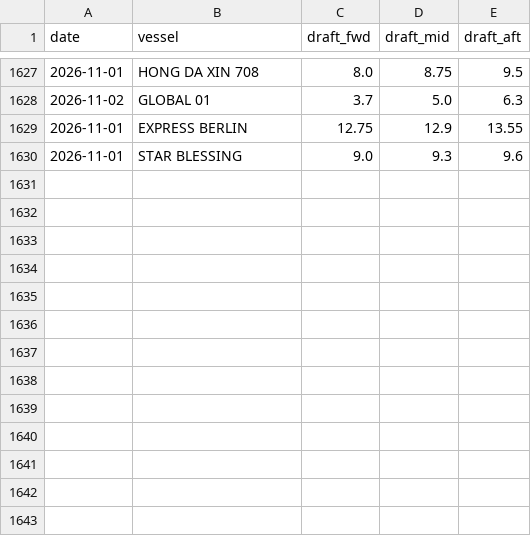
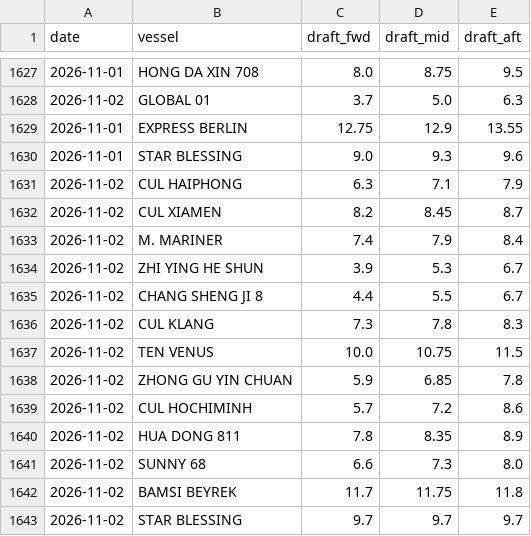
Before and after one commit to LeahLiuL/Claw-Report, a CSV file: rob_data/draft_history.csv, drawn as a sheet; only a part is shown, gaps mark what is left out.

```diff
--- a/rob_data/draft_history.csv
+++ b/rob_data/draft_history.csv
@@ -1630 +1630,14 @@ date,vessel,draft_fwd,draft_mid,draft_aft
 2026-11-01,STAR BLESSING,9.0,9.3,9.6
+2026-11-02,CUL HAIPHONG,6.3,7.1,7.9
+2026-11-02,CUL XIAMEN,8.2,8.45,8.7
+2026-11-02,M. MARINER,7.4,7.9,8.4
+2026-11-02,ZHI YING HE SHUN,3.9,5.3,6.7
+2026-11-02,CHANG SHENG JI 8,4.4,5.5,6.7
+2026-11-02,CUL KLANG,7.3,7.8,8.3
+2026-11-02,TEN VENUS,10.0,10.75,11.5
+2026-11-02,ZHONG GU YIN CHUAN,5.9,6.85,7.8
+2026-11-02,CUL HOCHIMINH,5.7,7.2,8.6
+2026-11-02,HUA DONG 811,7.8,8.35,8.9
+2026-11-02,SUNNY 68,6.6,7.3,8.0
+2026-11-02,BAMSI BEYREK,11.7,11.75,11.8
+2026-11-02,STAR BLESSING,9.7,9.7,9.7
```
Also changed, not shown: rob_data/rob_history.csv, 6 other files.
